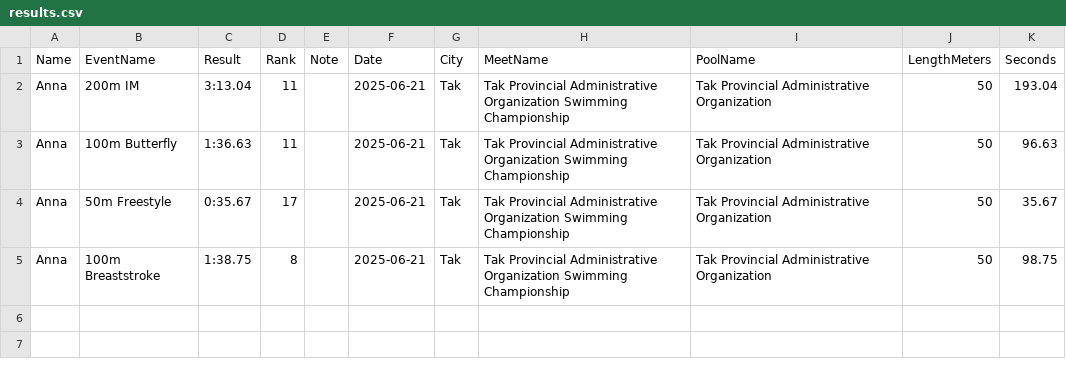
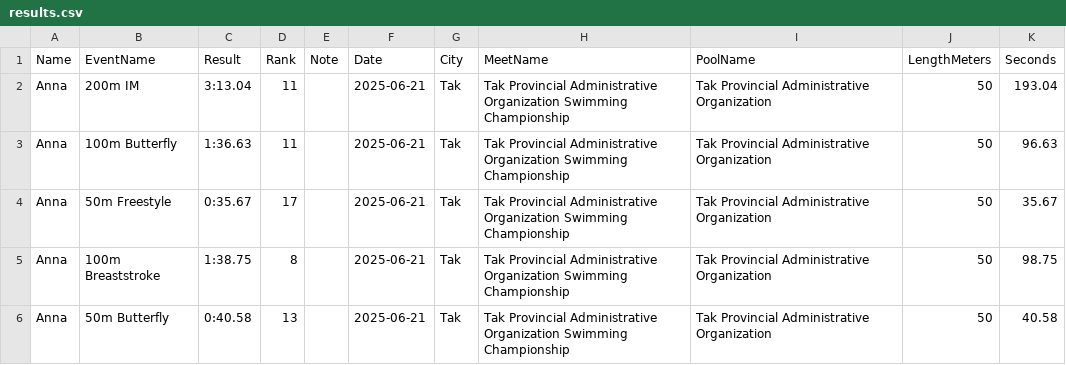
Before and after one commit to smallworldll/swim-results-viewer, a CSV file: meets/2025-06-21_Tak_Tak Provincial Administrative Organization/results.csv, drawn as a sheet.

Commit message:
Save results for 2025-06-21_Tak_Tak Provincial Administrative Organization

```diff
--- a/meets/2025-06-21_Tak_Tak Provincial Administrative Organization/results.csv
+++ b/meets/2025-06-21_Tak_Tak Provincial Administrative Organization/results.csv
@@ -5 +5,2 @@ Anna,50m Freestyle,0:35.67,17,,2025-06-21,Tak,Tak Provincial Administrative Orga
 Anna,100m Breaststroke,1:38.75,8,,2025-06-21,Tak,Tak Provincial Administrative Organization Swimming Championship,Tak Provincial Administrative Organization,50,98.75
+Anna,50m Butterfly,0:40.58,13,,2025-06-21,Tak,Tak Provincial Administrative Organization Swimming Championship,Tak Provincial Administrative Organization,50,40.58
```
